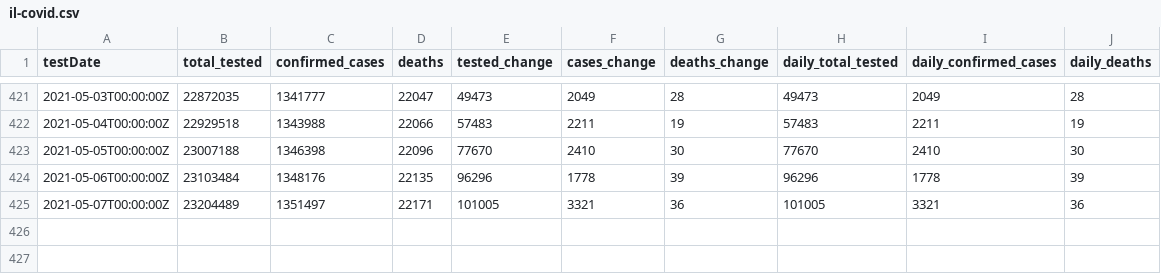
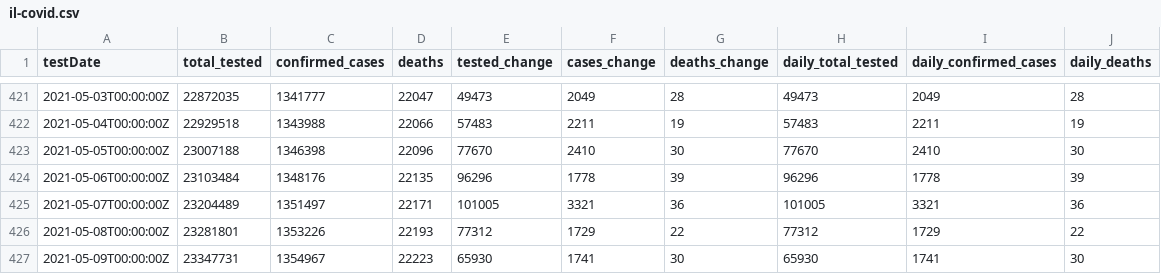
Before and after one commit to cbgoodman/il-covid19, a CSV file: il-covid.csv, drawn as a sheet; only a part is shown, gaps mark what is left out.

```diff
--- a/il-covid.csv
+++ b/il-covid.csv
@@ -425 +425,3 @@ testDate,total_tested,confirmed_cases,deaths,tested_change,cases_change,deaths_c
 2021-05-07T00:00:00Z,23204489,1351497,22171,101005,3321,36,101005,3321,36
+2021-05-08T00:00:00Z,23281801,1353226,22193,77312,1729,22,77312,1729,22
+2021-05-09T00:00:00Z,23347731,1354967,22223,65930,1741,30,65930,1741,30
```
Also changed, not shown: 17 other files.
